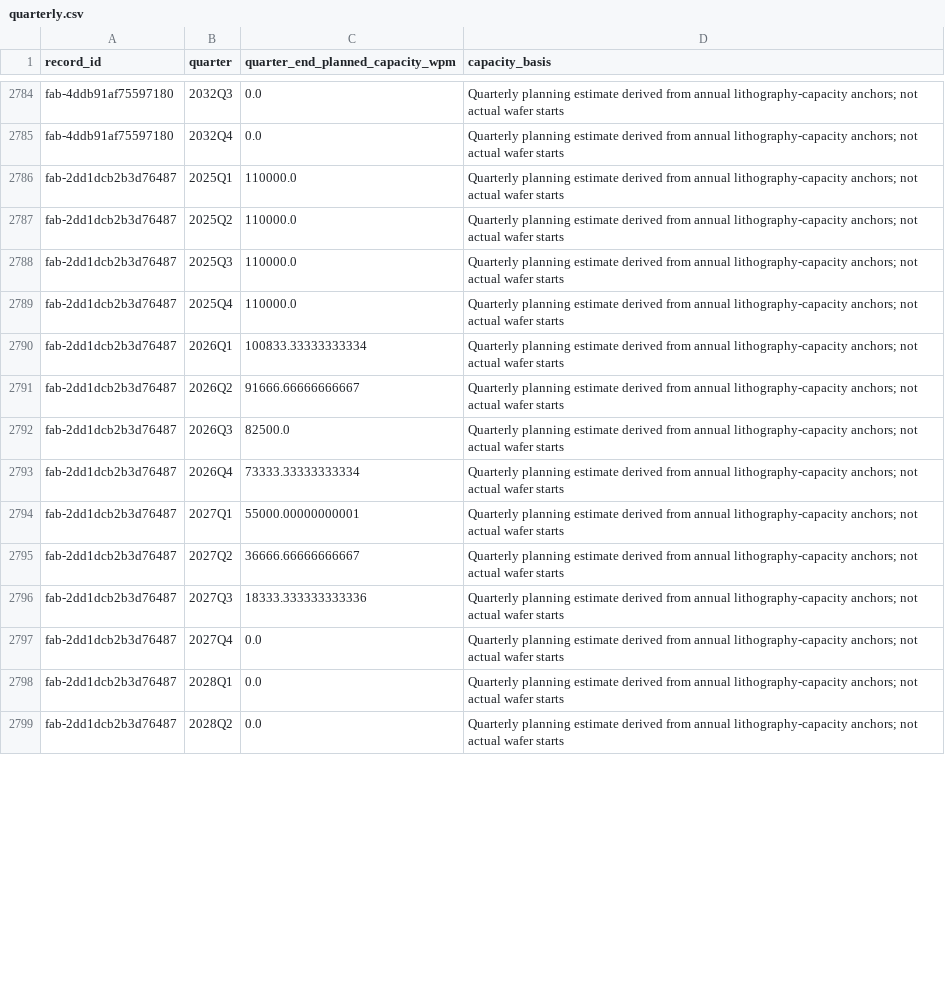
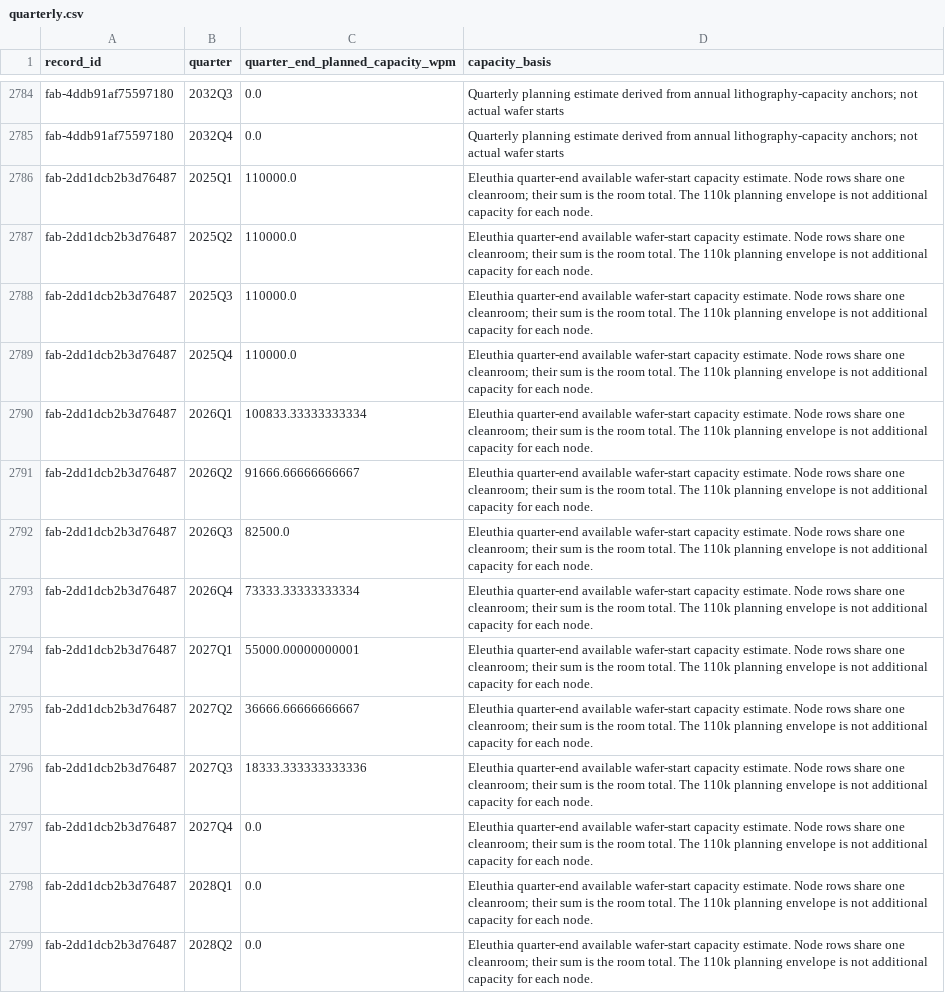
Before and after one commit to kldn04/20977, a CSV file: quarterly.csv, drawn as a sheet; only a part is shown, gaps mark what is left out; the diff covers the shown part only.

Commit message:
Reconcile P3 DRAM capacity within its shared cleanroom

```diff
--- a/quarterly.csv
+++ b/quarterly.csv
@@ -2785,15 +2785,15 @@ fab-4ddb91af75597180,2032Q3,0.0,Quarterly planning estimate derived from annual
 fab-4ddb91af75597180,2032Q4,0.0,Quarterly planning estimate derived from annual lithography-capacity anchors; not actual wafer starts
-fab-2dd1dcb2b3d76487,2025Q1,110000.0,Quarterly planning estimate derived from annual lithography-capacity anchors; not actual wafer starts
-fab-2dd1dcb2b3d76487,2025Q2,110000.0,Quarterly planning estimate derived from annual lithography-capacity anchors; not actual wafer starts
-fab-2dd1dcb2b3d76487,2025Q3,110000.0,Quarterly planning estimate derived from annual lithography-capacity anchors; not actual wafer starts
-fab-2dd1dcb2b3d76487,2025Q4,110000.0,Quarterly planning estimate derived from annual lithography-capacity anchors; not actual wafer starts
-fab-2dd1dcb2b3d76487,2026Q1,100833.33333333334,Quarterly planning estimate derived from annual lithography-capacity anchors; not actual wafer starts
-fab-2dd1dcb2b3d76487,2026Q2,91666.66666666667,Quarterly planning estimate derived from annual lithography-capacity anchors; not actual wafer starts
-fab-2dd1dcb2b3d76487,2026Q3,82500.0,Quarterly planning estimate derived from annual lithography-capacity anchors; not actual wafer starts
-fab-2dd1dcb2b3d76487,2026Q4,73333.33333333334,Quarterly planning estimate derived from annual lithography-capacity anchors; not actual wafer starts
-fab-2dd1dcb2b3d76487,2027Q1,55000.00000000001,Quarterly planning estimate derived from annual lithography-capacity anchors; not actual wafer starts
-fab-2dd1dcb2b3d76487,2027Q2,36666.66666666667,Quarterly planning estimate derived from annual lithography-capacity anchors; not actual wafer starts
-fab-2dd1dcb2b3d76487,2027Q3,18333.333333333336,Quarterly planning estimate derived from annual lithography-capacity anchors; not actual wafer starts
-fab-2dd1dcb2b3d76487,2027Q4,0.0,Quarterly planning estimate derived from annual lithography-capacity anchors; not actual wafer starts
-fab-2dd1dcb2b3d76487,2028Q1,0.0,Quarterly planning estimate derived from annual lithography-capacity anchors; not actual wafer starts
-fab-2dd1dcb2b3d76487,2028Q2,0.0,Quarterly planning estimate derived from annual lithography-capacity anchors; not actual wafer starts
+fab-2dd1dcb2b3d76487,2025Q1,110000.0,Eleuthia quarter-end available wafer-start capacity estimate. Node rows share one cleanroom; their sum is the room total. The 110k planning envelope is not additional capacity for each node.
+fab-2dd1dcb2b3d76487,2025Q2,110000.0,Eleuthia quarter-end available wafer-start capacity estimate. Node rows share one cleanroom; their sum is the room total. The 110k planning envelope is not additional capacity for each node.
+fab-2dd1dcb2b3d76487,2025Q3,110000.0,Eleuthia quarter-end available wafer-start capacity estimate. Node rows share one cleanroom; their sum is the room total. The 110k planning envelope is not additional capacity for each node.
+fab-2dd1dcb2b3d76487,2025Q4,110000.0,Eleuthia quarter-end available wafer-start capacity estimate. Node rows share one cleanroom; their sum is the room total. The 110k planning envelope is not additional capacity for each node.
+fab-2dd1dcb2b3d76487,2026Q1,100833.33333333334,Eleuthia quarter-end available wafer-start capacity estimate. Node rows share one cleanroom; their sum is the room total. The 110k planning envelope is not additional capacity for each node.
+fab-2dd1dcb2b3d76487,2026Q2,91666.66666666667,Eleuthia quarter-end available wafer-start capacity estimate. Node rows share one cleanroom; their sum is the room total. The 110k planning envelope is not additional capacity for each node.
+fab-2dd1dcb2b3d76487,2026Q3,82500.0,Eleuthia quarter-end available wafer-start capacity estimate. Node rows share one cleanroom; their sum is the room total. The 110k planning envelope is not additional capacity for each node.
+fab-2dd1dcb2b3d76487,2026Q4,73333.33333333334,Eleuthia quarter-end available wafer-start capacity estimate. Node rows share one cleanroom; their sum is the room total. The 110k planning envelope is not additional capacity for each node.
+fab-2dd1dcb2b3d76487,2027Q1,55000.00000000001,Eleuthia quarter-end available wafer-start capacity estimate. Node rows share one cleanroom; their sum is the room total. The 110k planning envelope is not additional capacity for each node.
+fab-2dd1dcb2b3d76487,2027Q2,36666.66666666667,Eleuthia quarter-end available wafer-start capacity estimate. Node rows share one cleanroom; their sum is the room total. The 110k planning envelope is not additional capacity for each node.
+fab-2dd1dcb2b3d76487,2027Q3,18333.333333333336,Eleuthia quarter-end available wafer-start capacity estimate. Node rows share one cleanroom; their sum is the room total. The 110k planning envelope is not additional capacity for each node.
+fab-2dd1dcb2b3d76487,2027Q4,0.0,Eleuthia quarter-end available wafer-start capacity estimate. Node rows share one cleanroom; their sum is the room total. The 110k planning envelope is not additional capacity for each node.
+fab-2dd1dcb2b3d76487,2028Q1,0.0,Eleuthia quarter-end available wafer-start capacity estimate. Node rows share one cleanroom; their sum is the room total. The 110k planning envelope is not additional capacity for each node.
+fab-2dd1dcb2b3d76487,2028Q2,0.0,Eleuthia quarter-end available wafer-start capacity estimate. Node rows share one cleanroom; their sum is the room total. The 110k planning envelope is not additional capacity for each node.
```
Also changed, not shown: 66 edited cells elsewhere in this file, fabs.csv, 1 other file.
